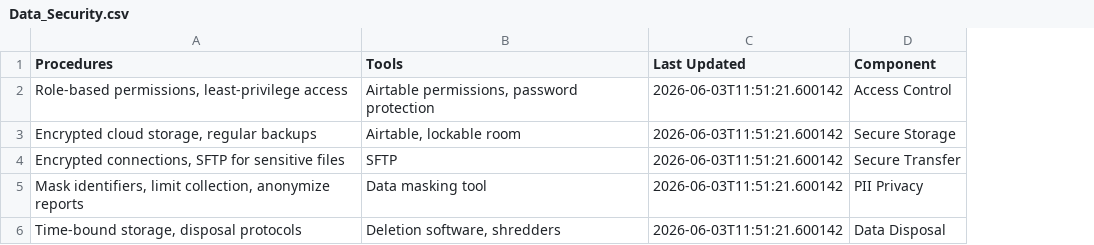
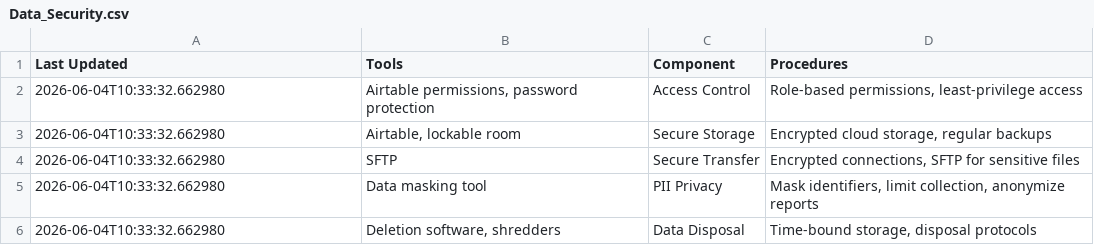
Before and after one commit to usapecrise/US-APEC-RISE-Risk-Monitoring-Suite, a CSV file: Data_Security.csv, drawn as a sheet; removed rows and columns are numbered as before the commit, all else as after; the diff names each change by its address in the sheet, - before the commit and + after, or states it on an @@ line.

```diff
--- a/Data_Security.csv
+++ b/Data_Security.csv
-column C (Last Updated), rows 2-6: all 2026-06-03T11:51:21.600142
+column D (Procedures), rows 2-6: Role-based permissions, least-privilege access | Encrypted cloud storage, regular backups | Encrypted connections, SFTP for sensitive files | Mask identifiers, limit collection, anonymize reports | Time-bound storage, disposal protocols
-A1: Procedures
+A1: Last Updated
-A2 (Last Updated): Role-based permissions, least-privilege access
+A2 (Last Updated): 2026-06-04T10:33:32.662980
-A3 (Last Updated): Encrypted cloud storage, regular backups
+A3 (Last Updated): 2026-06-04T10:33:32.662980
-A4 (Last Updated): Encrypted connections, SFTP for sensitive files
+A4 (Last Updated): 2026-06-04T10:33:32.662980
-A5 (Last Updated): Mask identifiers, limit collection, anonymize reports
+A5 (Last Updated): 2026-06-04T10:33:32.662980
-A6 (Last Updated): Time-bound storage, disposal protocols
+A6 (Last Updated): 2026-06-04T10:33:32.662980
```
Also changed, not shown: Data_Quality.csv, Feedback_Form_Data.csv, 23 other files.
